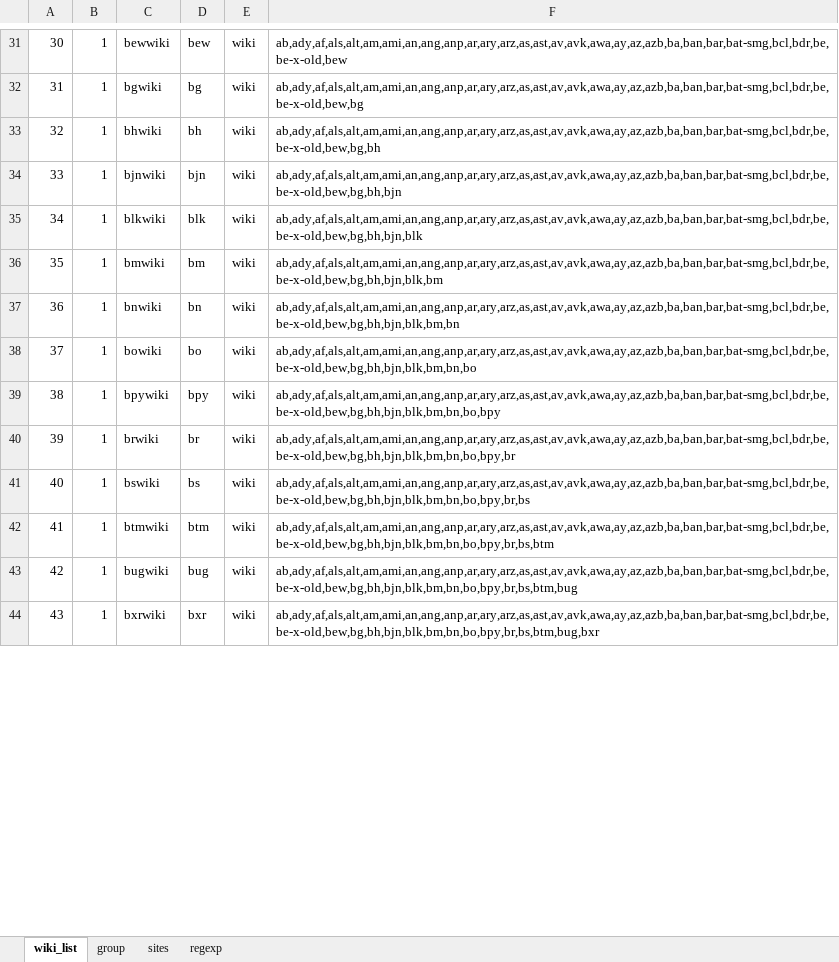
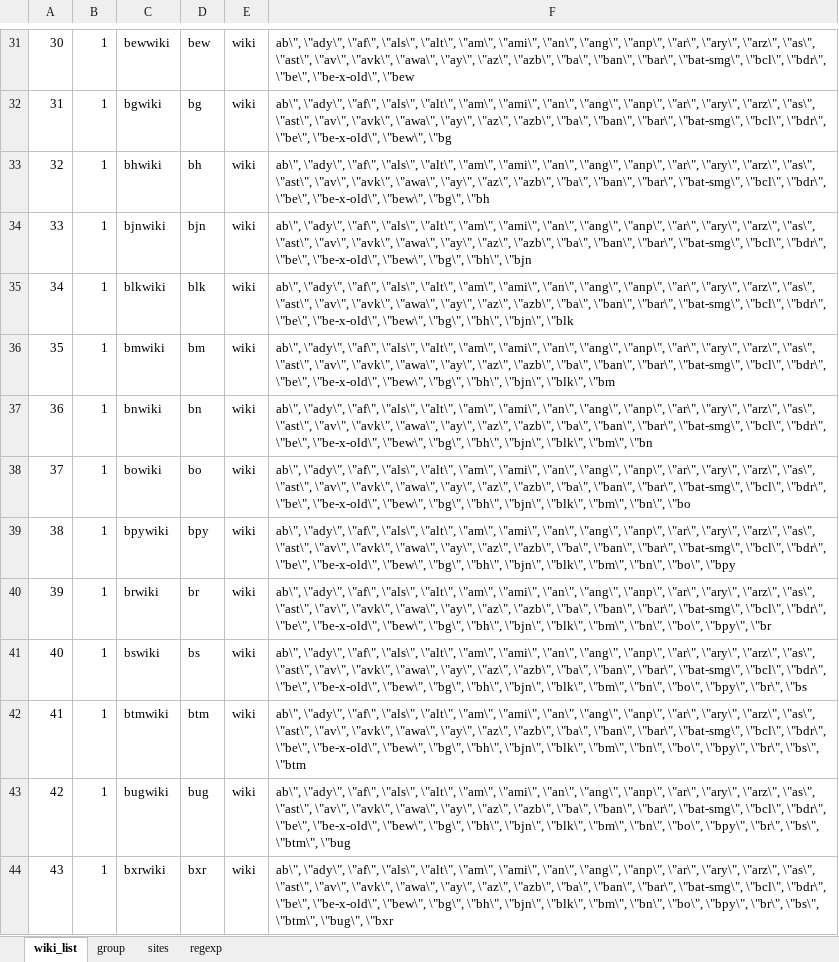
Before and after one commit to MaRDI4NFDI/wikiFilter, an Excel workbook: wmcloud/wiki_list.xlsx, sheet wiki_list, drawn as a sheet; only a part is shown, gaps mark what is left out; values as stored, in another font and other column widths than the file's, no borders; the diff covers the shown part only; the diff names each change by its address in the sheet, - before the commit and + after, or states it on an @@ line.

Commit message:
update list of wikis

```diff
--- a/wmcloud/wiki_list.xlsx (sheet wiki_list)
+++ b/wmcloud/wiki_list.xlsx (sheet wiki_list)
-F31: ab,ady,af,als,alt,am,ami,an,ang,anp,ar,ary,arz,as,ast,av,avk,awa,ay,az,azb,ba,ban,bar,bat-smg,bcl,bdr,be,be-x-old,bew
+F31: ab\", \"ady\", \"af\", \"als\", \"alt\", \"am\", \"ami\", \"an\", \"ang\", \"anp\", \"ar\", \"ary\", \"arz\", \"as\", \"ast\", \"av\", \"avk\", \"awa\", \"ay\", \"az\", \"azb\", \"ba\", \"ban\", \"bar\", \"bat-smg\", \"bcl\", \"bdr\", \"be\", \"be-x-old\", \"bew
-F32: ab,ady,af,als,alt,am,ami,an,ang,anp,ar,ary,arz,as,ast,av,avk,awa,ay,az,azb,ba,ban,bar,bat-smg,bcl,bdr,be,be-x-old,bew,bg
+F32: ab\", \"ady\", \"af\", \"als\", \"alt\", \"am\", \"ami\", \"an\", \"ang\", \"anp\", \"ar\", \"ary\", \"arz\", \"as\", \"ast\", \"av\", \"avk\", \"awa\", \"ay\", \"az\", \"azb\", \"ba\", \"ban\", \"bar\", \"bat-smg\", \"bcl\", \"bdr\", \"be\", \"be-x-old\", \"bew\", \"bg
-F33: ab,ady,af,als,alt,am,ami,an,ang,anp,ar,ary,arz,as,ast,av,avk,awa,ay,az,azb,ba,ban,bar,bat-smg,bcl,bdr,be,be-x-old,bew,bg,bh
+F33: ab\", \"ady\", \"af\", \"als\", \"alt\", \"am\", \"ami\", \"an\", \"ang\", \"anp\", \"ar\", \"ary\", \"arz\", \"as\", \"ast\", \"av\", \"avk\", \"awa\", \"ay\", \"az\", \"azb\", \"ba\", \"ban\", \"bar\", \"bat-smg\", \"bcl\", \"bdr\", \"be\", \"be-x-old\", \"bew\", \"bg\", \"bh
-F34: ab,ady,af,als,alt,am,ami,an,ang,anp,ar,ary,arz,as,ast,av,avk,awa,ay,az,azb,ba,ban,bar,bat-smg,bcl,bdr,be,be-x-old,bew,bg,bh,bjn
+F34: ab\", \"ady\", \"af\", \"als\", \"alt\", \"am\", \"ami\", \"an\", \"ang\", \"anp\", \"ar\", \"ary\", \"arz\", \"as\", \"ast\", \"av\", \"avk\", \"awa\", \"ay\", \"az\", \"azb\", \"ba\", \"ban\", \"bar\", \"bat-smg\", \"bcl\", \"bdr\", \"be\", \"be-x-old\", \"bew\", \"bg\", \"bh\", \"bjn
-F35: ab,ady,af,als,alt,am,ami,an,ang,anp,ar,ary,arz,as,ast,av,avk,awa,ay,az,azb,ba,ban,bar,bat-smg,bcl,bdr,be,be-x-old,bew,bg,bh,bjn,blk
+F35: ab\", \"ady\", \"af\", \"als\", \"alt\", \"am\", \"ami\", \"an\", \"ang\", \"anp\", \"ar\", \"ary\", \"arz\", \"as\", \"ast\", \"av\", \"avk\", \"awa\", \"ay\", \"az\", \"azb\", \"ba\", \"ban\", \"bar\", \"bat-smg\", \"bcl\", \"bdr\", \"be\", \"be-x-old\", \"bew\", \"bg\", \"bh\", \"bjn\", \"blk
-F36: ab,ady,af,als,alt,am,ami,an,ang,anp,ar,ary,arz,as,ast,av,avk,awa,ay,az,azb,ba,ban,bar,bat-smg,bcl,bdr,be,be-x-old,bew,bg,bh,bjn,blk,bm
+F36: ab\", \"ady\", \"af\", \"als\", \"alt\", \"am\", \"ami\", \"an\", \"ang\", \"anp\", \"ar\", \"ary\", \"arz\", \"as\", \"ast\", \"av\", \"avk\", \"awa\", \"ay\", \"az\", \"azb\", \"ba\", \"ban\", \"bar\", \"bat-smg\", \"bcl\", \"bdr\", \"be\", \"be-x-old\", \"bew\", \"bg\", \"bh\", \"bjn\", \"blk\", \"bm
-F37: ab,ady,af,als,alt,am,ami,an,ang,anp,ar,ary,arz,as,ast,av,avk,awa,ay,az,azb,ba,ban,bar,bat-smg,bcl,bdr,be,be-x-old,bew,bg,bh,bjn,blk,bm,bn
+F37: ab\", \"ady\", \"af\", \"als\", \"alt\", \"am\", \"ami\", \"an\", \"ang\", \"anp\", \"ar\", \"ary\", \"arz\", \"as\", \"ast\", \"av\", \"avk\", \"awa\", \"ay\", \"az\", \"azb\", \"ba\", \"ban\", \"bar\", \"bat-smg\", \"bcl\", \"bdr\", \"be\", \"be-x-old\", \"bew\", \"bg\", \"bh\", \"bjn\", \"blk\", \"bm\", \"bn
-F38: ab,ady,af,als,alt,am,ami,an,ang,anp,ar,ary,arz,as,ast,av,avk,awa,ay,az,azb,ba,ban,bar,bat-smg,bcl,bdr,be,be-x-old,bew,bg,bh,bjn,blk,bm,bn,bo
+F38: ab\", \"ady\", \"af\", \"als\", \"alt\", \"am\", \"ami\", \"an\", \"ang\", \"anp\", \"ar\", \"ary\", \"arz\", \"as\", \"ast\", \"av\", \"avk\", \"awa\", \"ay\", \"az\", \"azb\", \"ba\", \"ban\", \"bar\", \"bat-smg\", \"bcl\", \"bdr\", \"be\", \"be-x-old\", \"bew\", \"bg\", \"bh\", \"bjn\", \"blk\", \"bm\", \"bn\", \"bo
-F39: ab,ady,af,als,alt,am,ami,an,ang,anp,ar,ary,arz,as,ast,av,avk,awa,ay,az,azb,ba,ban,bar,bat-smg,bcl,bdr,be,be-x-old,bew,bg,bh,bjn,blk,bm,bn,bo,bpy
+F39: ab\", \"ady\", \"af\", \"als\", \"alt\", \"am\", \"ami\", \"an\", \"ang\", \"anp\", \"ar\", \"ary\", \"arz\", \"as\", \"ast\", \"av\", \"avk\", \"awa\", \"ay\", \"az\", \"azb\", \"ba\", \"ban\", \"bar\", \"bat-smg\", \"bcl\", \"bdr\", \"be\", \"be-x-old\", \"bew\", \"bg\", \"bh\", \"bjn\", \"blk\", \"bm\", \"bn\", \"bo\", \"bpy
-F40: ab,ady,af,als,alt,am,ami,an,ang,anp,ar,ary,arz,as,ast,av,avk,awa,ay,az,azb,ba,ban,bar,bat-smg,bcl,bdr,be,be-x-old,bew,bg,bh,bjn,blk,bm,bn,bo,bpy,br
+F40: ab\", \"ady\", \"af\", \"als\", \"alt\", \"am\", \"ami\", \"an\", \"ang\", \"anp\", \"ar\", \"ary\", \"arz\", \"as\", \"ast\", \"av\", \"avk\", \"awa\", \"ay\", \"az\", \"azb\", \"ba\", \"ban\", \"bar\", \"bat-smg\", \"bcl\", \"bdr\", \"be\", \"be-x-old\", \"bew\", \"bg\", \"bh\", \"bjn\", \"blk\", \"bm\", \"bn\", \"bo\", \"bpy\", \"br
-F41: ab,ady,af,als,alt,am,ami,an,ang,anp,ar,ary,arz,as,ast,av,avk,awa,ay,az,azb,ba,ban,bar,bat-smg,bcl,bdr,be,be-x-old,bew,bg,bh,bjn,blk,bm,bn,bo,bpy,br,bs
+F41: ab\", \"ady\", \"af\", \"als\", \"alt\", \"am\", \"ami\", \"an\", \"ang\", \"anp\", \"ar\", \"ary\", \"arz\", \"as\", \"ast\", \"av\", \"avk\", \"awa\", \"ay\", \"az\", \"azb\", \"ba\", \"ban\", \"bar\", \"bat-smg\", \"bcl\", \"bdr\", \"be\", \"be-x-old\", \"bew\", \"bg\", \"bh\", \"bjn\", \"blk\", \"bm\", \"bn\", \"bo\", \"bpy\", \"br\", \"bs
-F42: ab,ady,af,als,alt,am,ami,an,ang,anp,ar,ary,arz,as,ast,av,avk,awa,ay,az,azb,ba,ban,bar,bat-smg,bcl,bdr,be,be-x-old,bew,bg,bh,bjn,blk,bm,bn,bo,bpy,br,bs,btm
+F42: ab\", \"ady\", \"af\", \"als\", \"alt\", \"am\", \"ami\", \"an\", \"ang\", \"anp\", \"ar\", \"ary\", \"arz\", \"as\", \"ast\", \"av\", \"avk\", \"awa\", \"ay\", \"az\", \"azb\", \"ba\", \"ban\", \"bar\", \"bat-smg\", \"bcl\", \"bdr\", \"be\", \"be-x-old\", \"bew\", \"bg\", \"bh\", \"bjn\", \"blk\", \"bm\", \"bn\", \"bo\", \"bpy\", \"br\", \"bs\", \"btm
-F43: ab,ady,af,als,alt,am,ami,an,ang,anp,ar,ary,arz,as,ast,av,avk,awa,ay,az,azb,ba,ban,bar,bat-smg,bcl,bdr,be,be-x-old,bew,bg,bh,bjn,blk,bm,bn,bo,bpy,br,bs,btm,bug
+F43: ab\", \"ady\", \"af\", \"als\", \"alt\", \"am\", \"ami\", \"an\", \"ang\", \"anp\", \"ar\", \"ary\", \"arz\", \"as\", \"ast\", \"av\", \"avk\", \"awa\", \"ay\", \"az\", \"azb\", \"ba\", \"ban\", \"bar\", \"bat-smg\", \"bcl\", \"bdr\", \"be\", \"be-x-old\", \"bew\", \"bg\", \"bh\", \"bjn\", \"blk\", \"bm\", \"bn\", \"bo\", \"bpy\", \"br\", \"bs\", \"btm\", \"bug
-F44: ab,ady,af,als,alt,am,ami,an,ang,anp,ar,ary,arz,as,ast,av,avk,awa,ay,az,azb,ba,ban,bar,bat-smg,bcl,bdr,be,be-x-old,bew,bg,bh,bjn,blk,bm,bn,bo,bpy,br,bs,btm,bug,bxr
+F44: ab\", \"ady\", \"af\", \"als\", \"alt\", \"am\", \"ami\", \"an\", \"ang\", \"anp\", \"ar\", \"ary\", \"arz\", \"as\", \"ast\", \"av\", \"avk\", \"awa\", \"ay\", \"az\", \"azb\", \"ba\", \"ban\", \"bar\", \"bat-smg\", \"bcl\", \"bdr\", \"be\", \"be-x-old\", \"bew\", \"bg\", \"bh\", \"bjn\", \"blk\", \"bm\", \"bn\", \"bo\", \"bpy\", \"br\", \"bs\", \"btm\", \"bug\", \"bxr
```
Also changed, not shown: 619 edited cells elsewhere in this sheet, sheet group, sheet sites, formulas that keep their value.
